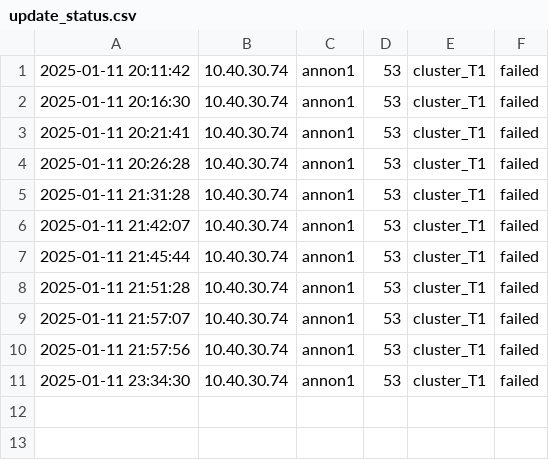
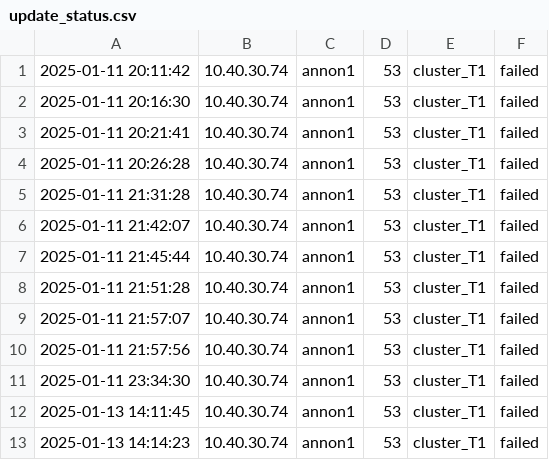
Before and after one commit to dominickasanga/autoDep, a CSV file: update_status.csv, drawn as a sheet; the diff names each change by its address in the sheet, - before the commit and + after, or states it on an @@ line.

Commit message:
modified:   app/utils/host.py modified:   update_status.csv

```diff
--- a/update_status.csv
+++ b/update_status.csv
+row 12: 2025-01-13 14:11:45 | 10.40.30.74 | annon1 | 53 | cluster_T1 | failed
+row 13: 2025-01-13 14:14:23 | 10.40.30.74 | annon1 | 53 | cluster_T1 | failed
```
Also changed, not shown: 1 other file.
